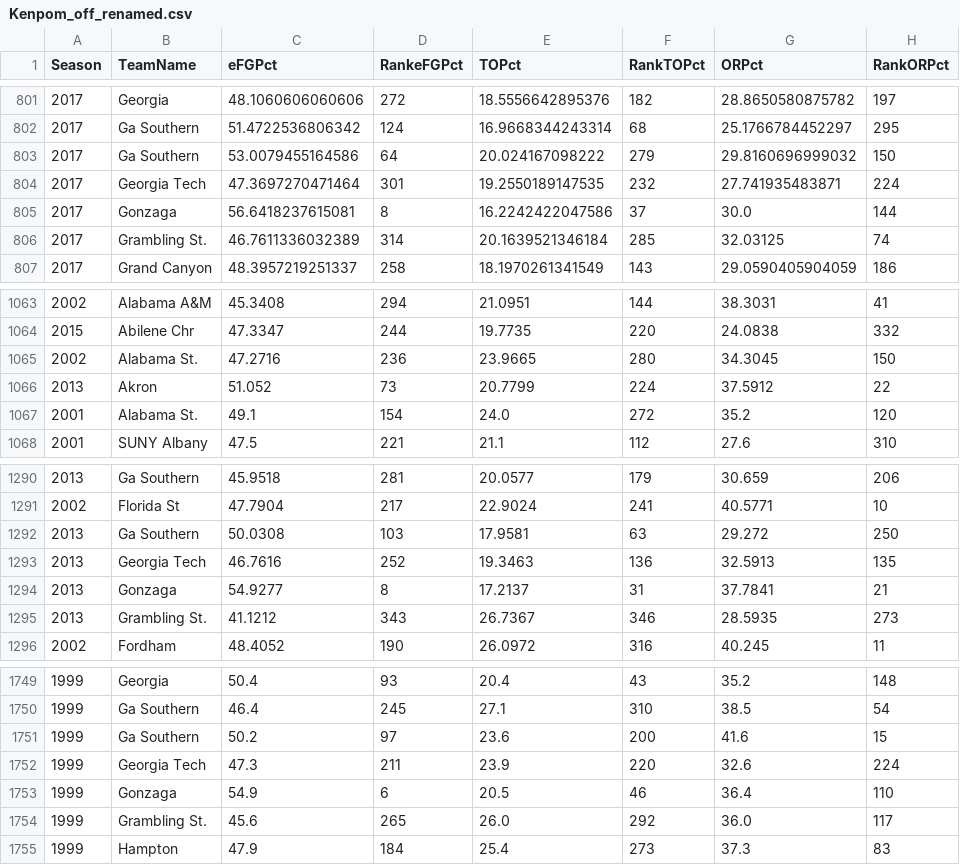
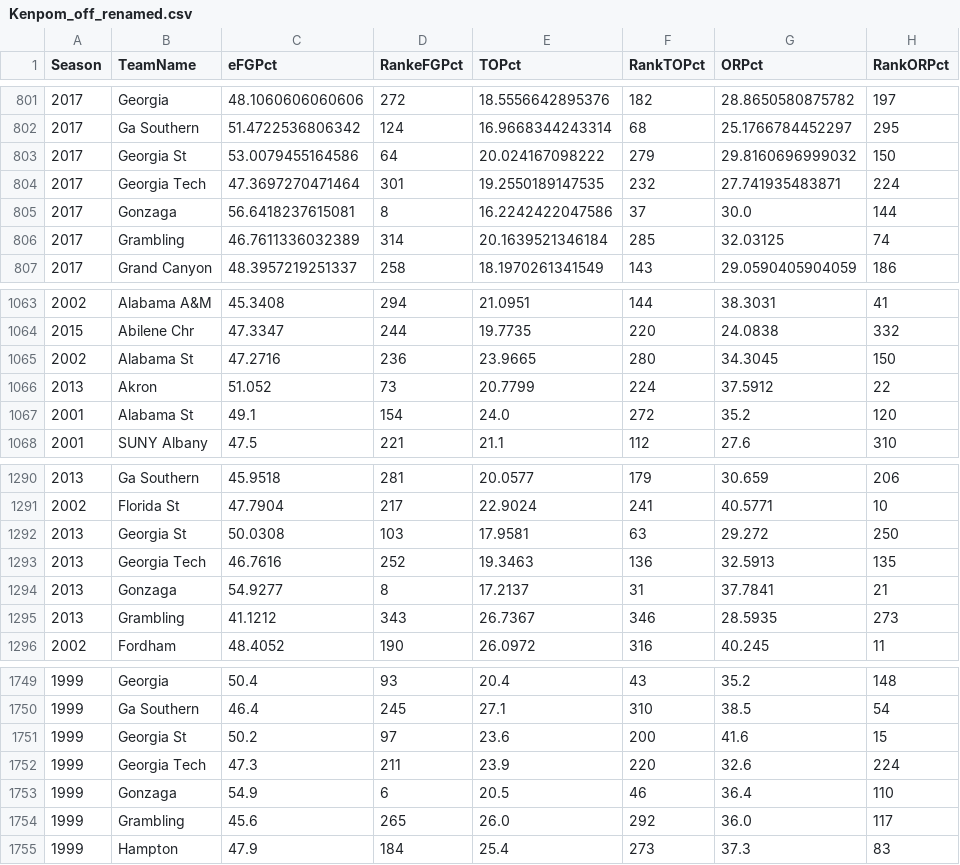
Before and after one commit to bps78/MarchMadness_2025, a CSV file: Kenpom_off_renamed.csv, drawn as a sheet; only a part is shown, gaps mark what is left out; the diff covers the shown part only; the diff names each change by its address in the sheet, - before the commit and + after, or states it on an @@ line.

```diff
--- a/Kenpom_off_renamed.csv
+++ b/Kenpom_off_renamed.csv
-B803 (TeamName): Ga Southern
+B803 (TeamName): Georgia St
-B806 (TeamName): Grambling St.
+B806 (TeamName): Grambling
-B1065 (TeamName): Alabama St.
+B1065 (TeamName): Alabama St
-B1067 (TeamName): Alabama St.
+B1067 (TeamName): Alabama St
-B1292 (TeamName): Ga Southern
+B1292 (TeamName): Georgia St
-B1295 (TeamName): Grambling St.
+B1295 (TeamName): Grambling
-B1751 (TeamName): Ga Southern
+B1751 (TeamName): Georgia St
-B1754 (TeamName): Grambling St.
+B1754 (TeamName): Grambling
```
Also changed, not shown: 127 edited cells elsewhere in this file, Barttorvik_renamed.csv, Kenpom_eff_renamed.csv, 6 other files.
